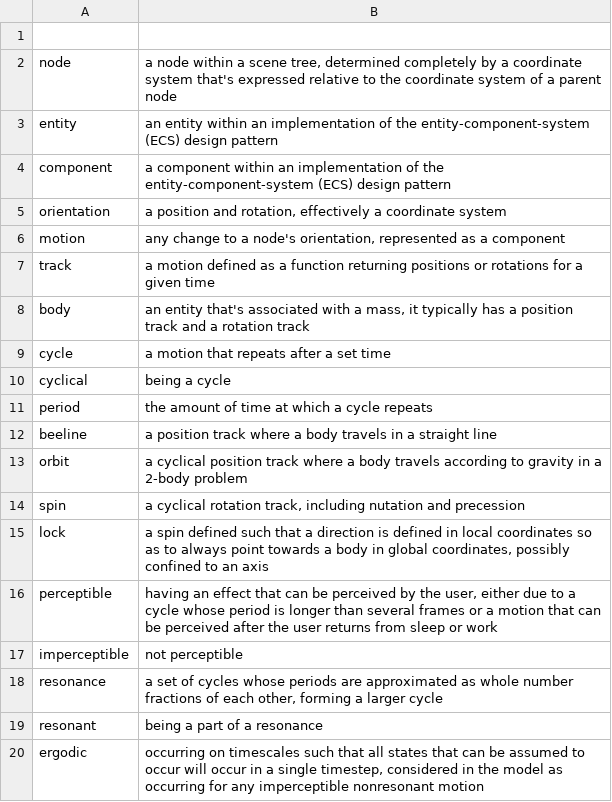
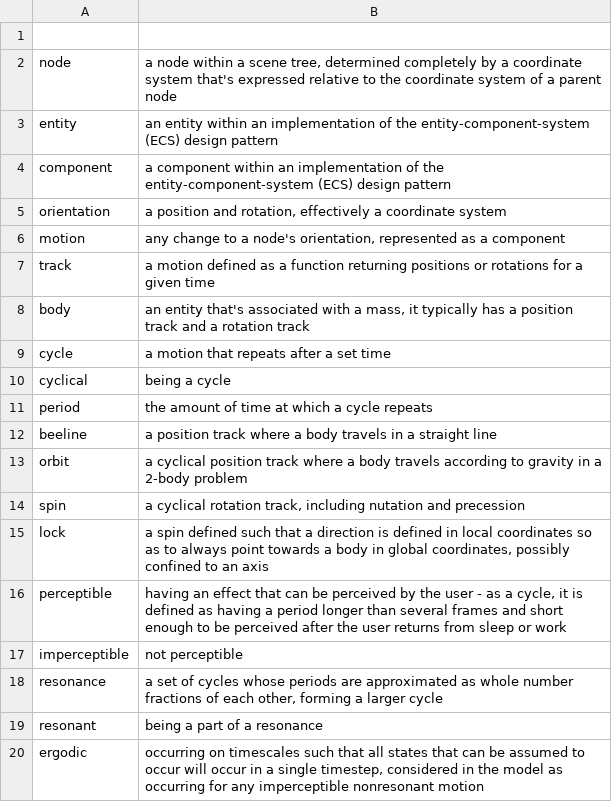
Before and after one commit to davidson16807/tectonics.cpp, a TSV file: sketch/model/orrery/GLOSSARY.tsv, drawn as a sheet.

```diff
--- a/sketch/model/orrery/GLOSSARY.tsv
+++ b/sketch/model/orrery/GLOSSARY.tsv
@@ -15,3 +15,3 @@ spin	a cyclical rotation track, including nutation and precession
 lock	a spin defined such that a direction is defined in local coordinates so as to always point towards a body in global coordinates, possibly confined to an axis
-perceptible	having an effect that can be perceived by the user, either due to a cycle whose period is longer than several frames or a motion that can be perceived after the user returns from sleep or work
+perceptible	having an effect that can be perceived by the user - as a cycle, it is defined as having a period longer than several frames and short enough to be perceived after the user returns from sleep or work
 imperceptible	not perceptible
```
Also changed, not shown: 2 other files.
